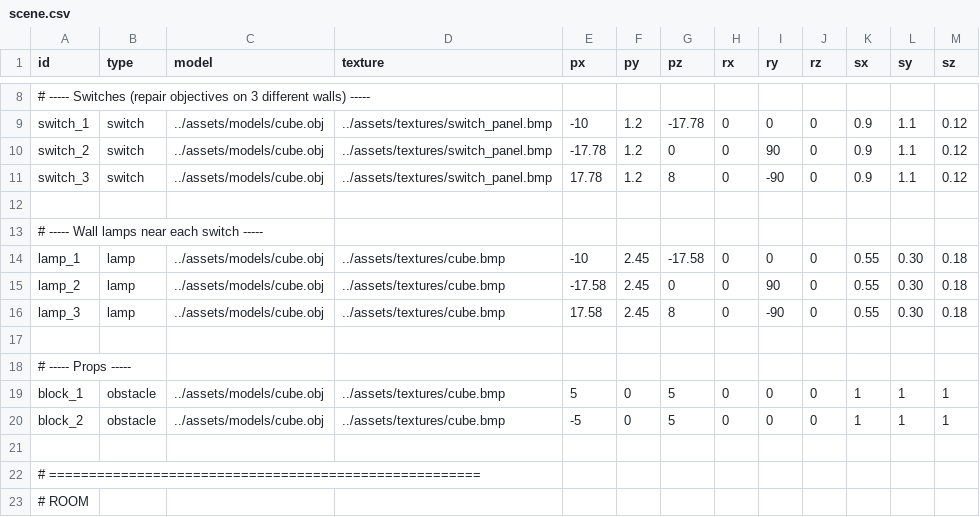
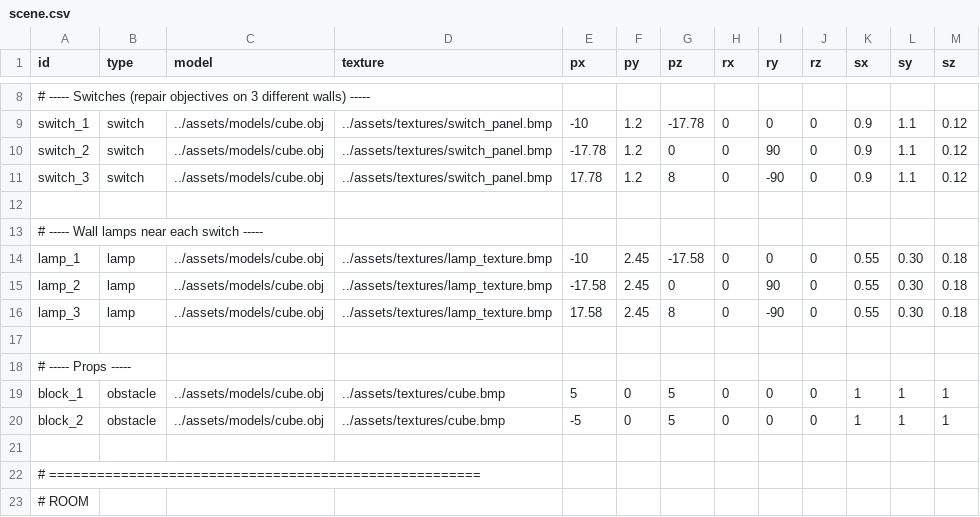
Before and after one commit to GAdamAkos/Grafika_Beadando, a CSV file: assets/scene.csv, drawn as a sheet; only a part is shown, gaps mark what is left out.

Commit message:
more realistic lamp texture

```diff
--- a/assets/scene.csv
+++ b/assets/scene.csv
@@ -13,5 +13,5 @@ switch_3,switch,../assets/models/cube.obj,../assets/textures/switch_panel.bmp,17
 # ----- Wall lamps near each switch -----
-lamp_1,lamp,../assets/models/cube.obj,../assets/textures/cube.bmp,-10,2.45,-17.58,0,0,0,0.55,0.30,0.18
-lamp_2,lamp,../assets/models/cube.obj,../assets/textures/cube.bmp,-17.58,2.45,0,0,90,0,0.55,0.30,0.18
-lamp_3,lamp,../assets/models/cube.obj,../assets/textures/cube.bmp,17.58,2.45,8,0,-90,0,0.55,0.30,0.18
+lamp_1,lamp,../assets/models/cube.obj,../assets/textures/lamp_texture.bmp,-10,2.45,-17.58,0,0,0,0.55,0.30,0.18
+lamp_2,lamp,../assets/models/cube.obj,../assets/textures/lamp_texture.bmp,-17.58,2.45,0,0,90,0,0.55,0.30,0.18
+lamp_3,lamp,../assets/models/cube.obj,../assets/textures/lamp_texture.bmp,17.58,2.45,8,0,-90,0,0.55,0.30,0.18
 
```
Also changed, not shown: 1 other file.
